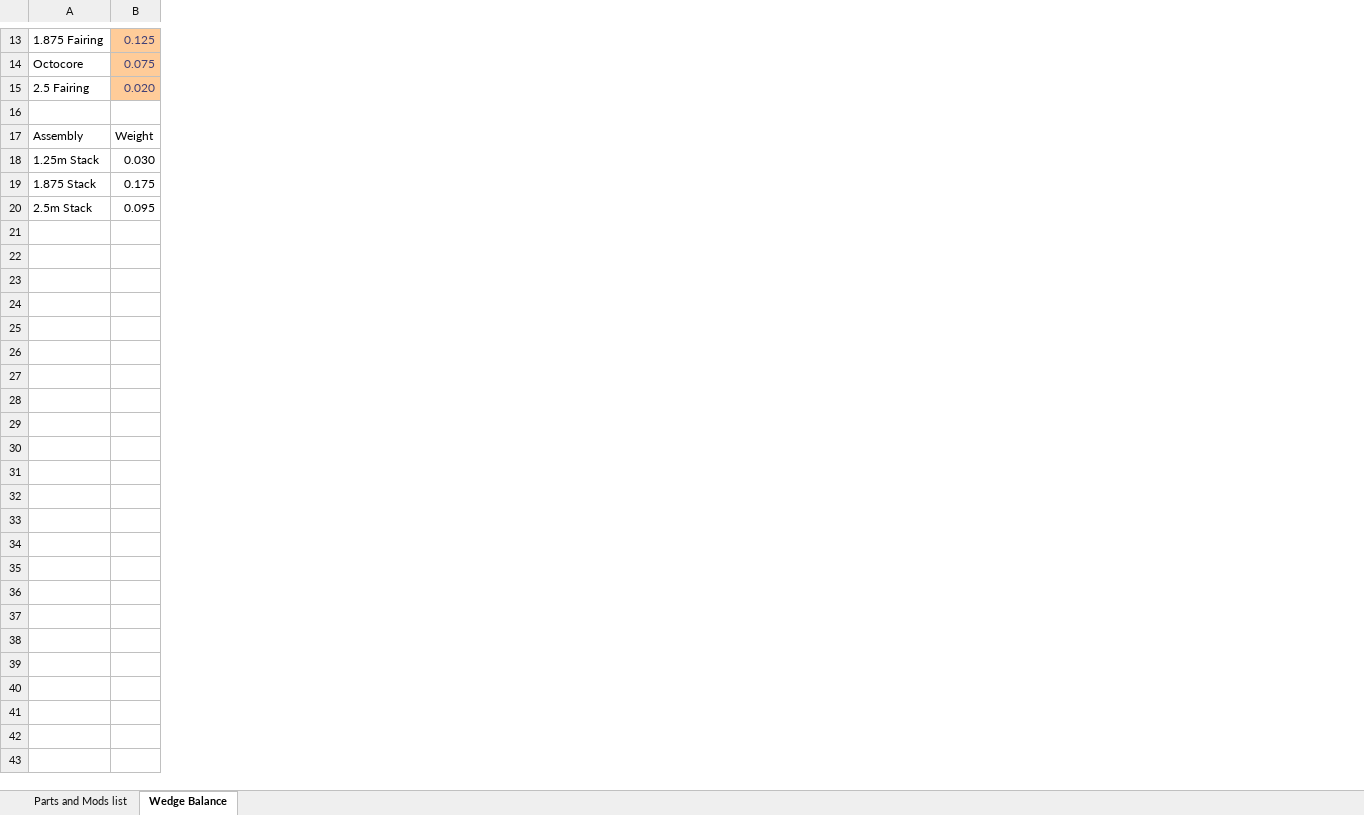
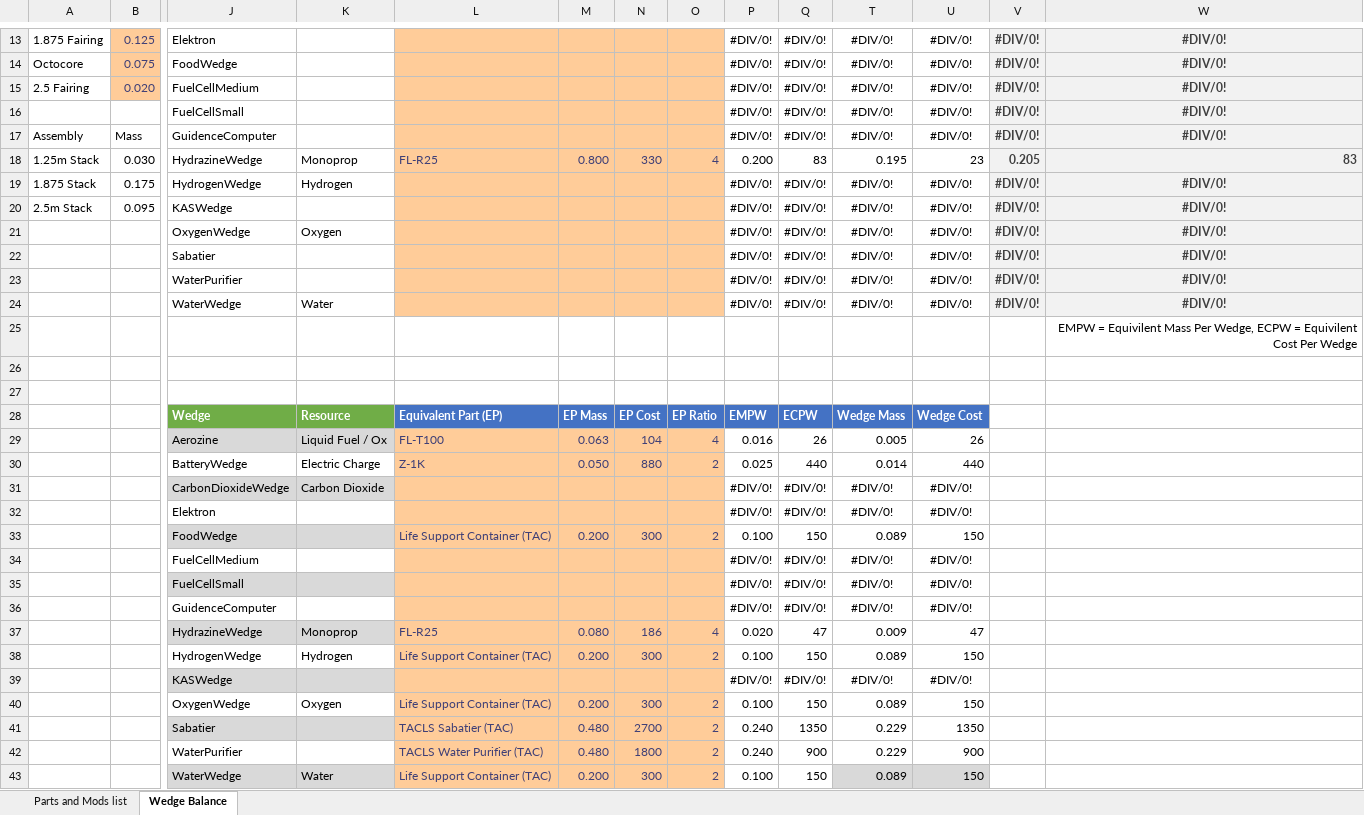
Before and after one commit to linuxgurugamer/universal-storage-2, an Excel workbook: KSP Universal Storage 2.xlsx, sheet Wedge Balance, drawn as a sheet; only a part is shown, gaps mark what is left out; values as stored, in another font and other column widths than the file's, no borders; charts and pictures and table styles not drawn; rows hold the shown columns only; the diff covers the shown part only; the diff names each change by its address in the sheet, - before the commit and + after, or states it on an @@ line.

Commit message:
All Stock Parts Balanced (woo hoo, beer time!)

```diff
--- a/KSP Universal Storage 2.xlsx (sheet Wedge Balance)
+++ b/KSP Universal Storage 2.xlsx (sheet Wedge Balance)
+column J, rows 13-20: Elektron | FoodWedge | FuelCellMedium | FuelCellSmall | GuidenceComputer | HydrazineWedge | HydrogenWedge | KASWedge
+column K, rows 18-19: Monoprop | Hydrogen
+column L, row 18: FL-R25
+column M, row 18: 0.800
+column N, row 18: 330
+column O, row 18: 4
+column P, rows 13-20: #DIV/0! | #DIV/0! | #DIV/0! | #DIV/0! | #DIV/0! | 0.200 | #DIV/0! | #DIV/0!
+column Q, rows 13-20: #DIV/0! | #DIV/0! | #DIV/0! | #DIV/0! | #DIV/0! | 83 | #DIV/0! | #DIV/0!
+column T, rows 13-20: #DIV/0! | #DIV/0! | #DIV/0! | #DIV/0! | #DIV/0! | 0.195 | #DIV/0! | #DIV/0!
+column U, rows 13-20: #DIV/0! | #DIV/0! | #DIV/0! | #DIV/0! | #DIV/0! | 23 | #DIV/0! | #DIV/0!
+column V, rows 13-20: #DIV/0! | #DIV/0! | #DIV/0! | #DIV/0! | #DIV/0! | 0.205 | #DIV/0! | #DIV/0!
+column W, rows 13-20: #DIV/0! | #DIV/0! | #DIV/0! | #DIV/0! | #DIV/0! | 83 | #DIV/0! | #DIV/0!
-row 16: (empty)
+row 16:  |  | FuelCellSmall |  |  |  |  |  | #DIV/0! | #DIV/0! | #DIV/0! | #DIV/0! | #DIV/0! | #DIV/0!
-B17: Weight
+B17: Mass
+row 21:  |  | OxygenWedge | Oxygen |  |  |  |  | #DIV/0! | #DIV/0! | #DIV/0! | #DIV/0! | #DIV/0! | #DIV/0!
+row 22:  |  | Sabatier |  |  |  |  |  | #DIV/0! | #DIV/0! | #DIV/0! | #DIV/0! | #DIV/0! | #DIV/0!
+row 23:  |  | WaterPurifier |  |  |  |  |  | #DIV/0! | #DIV/0! | #DIV/0! | #DIV/0! | #DIV/0! | #DIV/0!
+row 24:  |  | WaterWedge | Water |  |  |  |  | #DIV/0! | #DIV/0! | #DIV/0! | #DIV/0! | #DIV/0! | #DIV/0!
+row 25:  |  |  |  |  |  |  |  |  |  |  |  |  | EMPW = Equivilent Mass Per Wedge, ECPW = Equivilent Cost Per Wedge
+row 26: (empty)
+row 27: (empty)
+row 28:  |  | Wedge | Resource | Equivalent Part (EP) | EP Mass | EP Cost | EP Ratio | EMPW | ECPW | Wedge Mass | Wedge Cost
+row 29:  |  | Aerozine | Liquid Fuel / Ox | FL-T100 | 0.063 | 104 | 4 | 0.016 | 26 | 0.005 | 26
+row 30:  |  | BatteryWedge | Electric Charge | Z-1K | 0.050 | 880 | 2 | 0.025 | 440 | 0.014 | 440
+row 31:  |  | CarbonDioxideWedge | Carbon Dioxide |  |  |  |  | #DIV/0! | #DIV/0! | #DIV/0! | #DIV/0!
+row 32:  |  | Elektron |  |  |  |  |  | #DIV/0! | #DIV/0! | #DIV/0! | #DIV/0!
+row 33:  |  | FoodWedge |  | Life Support Container (TAC) | 0.200 | 300 | 2 | 0.100 | 150 | 0.089 | 150
+row 34:  |  | FuelCellMedium |  |  |  |  |  | #DIV/0! | #DIV/0! | #DIV/0! | #DIV/0!
+row 35:  |  | FuelCellSmall |  |  |  |  |  | #DIV/0! | #DIV/0! | #DIV/0! | #DIV/0!
+row 36:  |  | GuidenceComputer |  |  |  |  |  | #DIV/0! | #DIV/0! | #DIV/0! | #DIV/0!
+row 37:  |  | HydrazineWedge | Monoprop | FL-R25 | 0.080 | 186 | 4 | 0.020 | 47 | 0.009 | 47
+row 38:  |  | HydrogenWedge | Hydrogen | Life Support Container (TAC) | 0.200 | 300 | 2 | 0.100 | 150 | 0.089 | 150
+row 39:  |  | KASWedge |  |  |  |  |  | #DIV/0! | #DIV/0! | #DIV/0! | #DIV/0!
+row 40:  |  | OxygenWedge | Oxygen | Life Support Container (TAC) | 0.200 | 300 | 2 | 0.100 | 150 | 0.089 | 150
+row 41:  |  | Sabatier |  | TACLS Sabatier (TAC) | 0.480 | 2700 | 2 | 0.240 | 1350 | 0.229 | 1350
+row 42:  |  | WaterPurifier |  | TACLS Water Purifier (TAC) | 0.480 | 1800 | 2 | 0.240 | 900 | 0.229 | 900
+row 43:  |  | WaterWedge | Water | Life Support Container (TAC) | 0.200 | 300 | 2 | 0.100 | 150 | 0.089 | 150
```
Also changed, not shown: 3 added columns, 7 edited cells and cell formats elsewhere in this sheet, sheet Parts and Mods list, hidden cells, charts or pictures, 17 other files.
